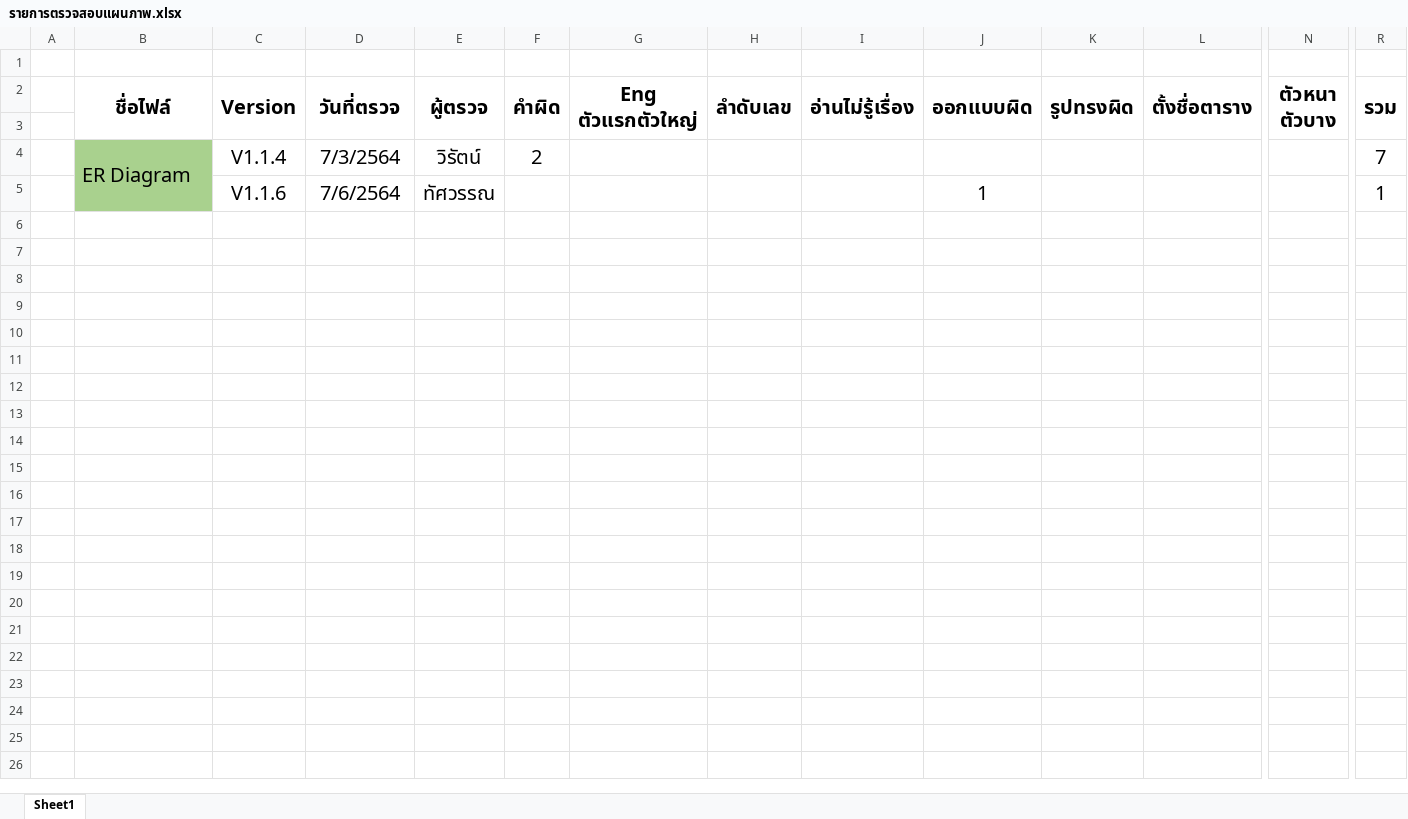
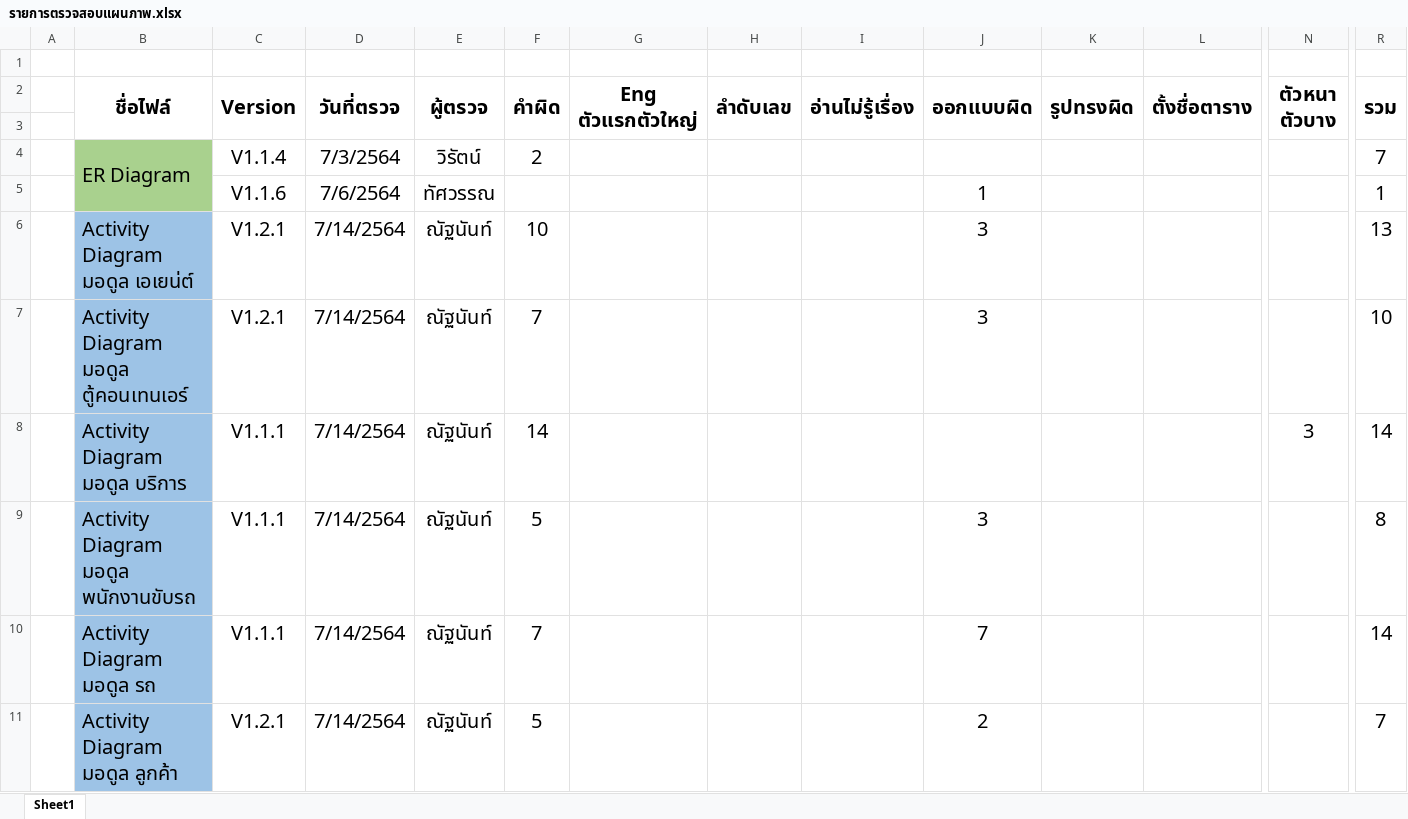
Before and after one commit to wirat0155/team4, an Excel workbook: ตรวจงาน/รายการตรวจสอบแผนภาพ.xlsx, sheet Sheet1, drawn as a sheet; only a part is shown, gaps mark what is left out; values as stored, in another font and other column widths than the file's, no borders; rows hold the shown columns only; the diff names each change by its address in the sheet, - before the commit and + after, or states it on an @@ line.

Commit message:
ตรวจ Activity และ อัพรูปจุดที่ต้องแก้ให้แล้ว ทุกมอดูล / อัพเดตรายการตรวจสอบแผนภาพ

```diff
--- a/ตรวจงาน/รายการตรวจสอบแผนภาพ.xlsx (sheet Sheet1)
+++ b/ตรวจงาน/รายการตรวจสอบแผนภาพ.xlsx (sheet Sheet1)
+row 6:  | Activity Diagram มอดูล เอเยน่ต์ | V1.2.1 | 7/14/2564 | ณัฐนันท์ | 10 |  |  |  | 3 |  |  |  | 13
+row 7:  | Activity Diagram มอดูล ตู้คอนเทนเอร์ | V1.2.1 | 7/14/2564 | ณัฐนันท์ | 7 |  |  |  | 3 |  |  |  | 10
+row 8:  | Activity Diagram มอดูล บริการ | V1.1.1 | 7/14/2564 | ณัฐนันท์ | 14 |  |  |  |  |  |  | 3 | 14
+row 9:  | Activity Diagram มอดูล พนักงานขับรถ | V1.1.1 | 7/14/2564 | ณัฐนันท์ | 5 |  |  |  | 3 |  |  |  | 8
+row 10:  | Activity Diagram มอดูล รถ | V1.1.1 | 7/14/2564 | ณัฐนันท์ | 7 |  |  |  | 7 |  |  |  | 14
+row 11:  | Activity Diagram มอดูล ลูกค้า | V1.2.1 | 7/14/2564 | ณัฐนันท์ | 5 |  |  |  | 2 |  |  |  | 7
```
Also changed, not shown: 20 other files.
